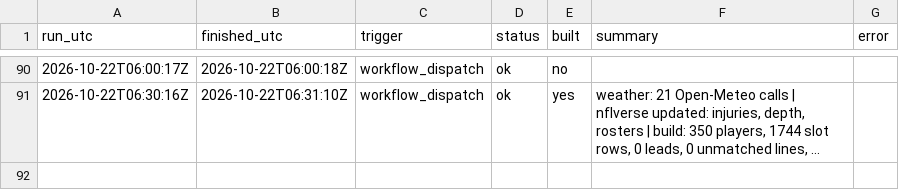
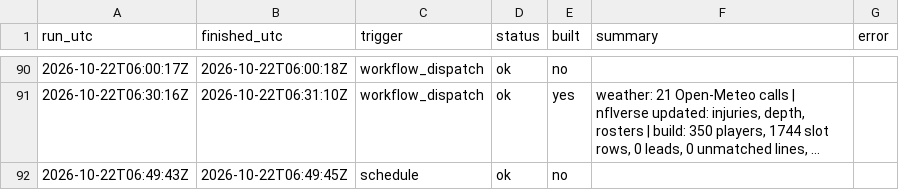
Before and after one commit to mvpeterson0-netizen/NFL-Odds-Tracker, a CSV file: data/runs/2026-10.csv, drawn as a sheet; only a part is shown, gaps mark what is left out; long unchanged cells end in …; the diff names each change by its address in the sheet, - before the commit and + after, or states it on an @@ line.

```diff
--- a/data/runs/2026-10.csv
+++ b/data/runs/2026-10.csv
+row 92: 2026-10-22T06:49:43Z | 2026-10-22T06:49:45Z | schedule | ok | no
```
